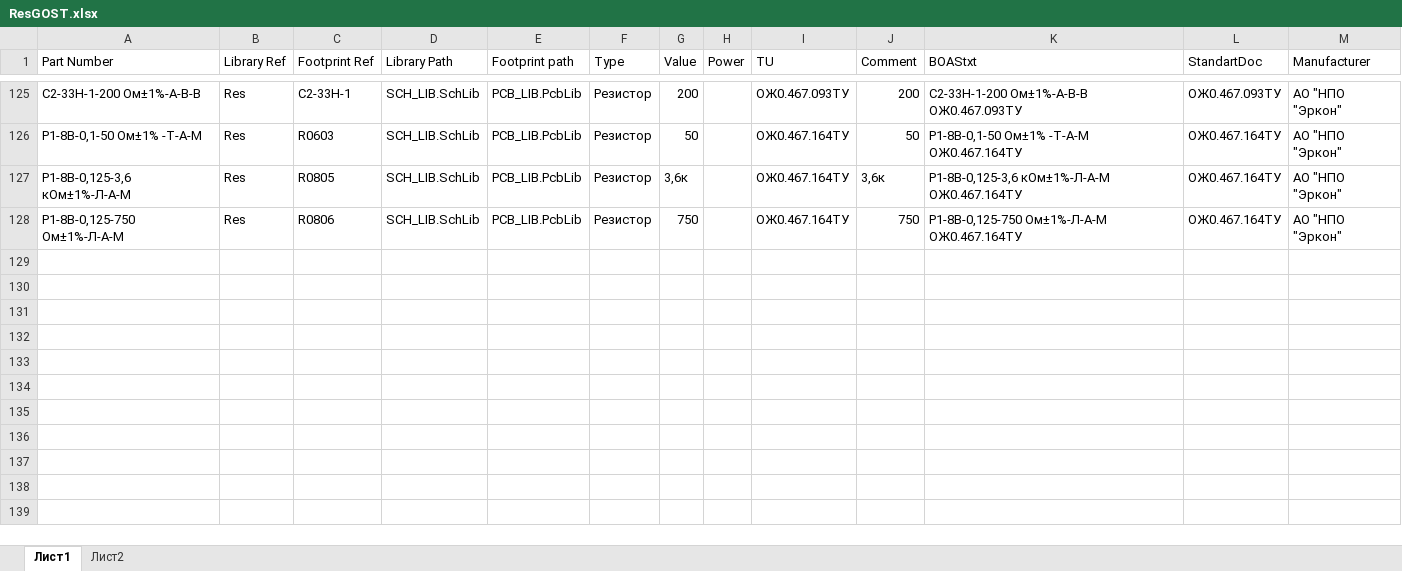
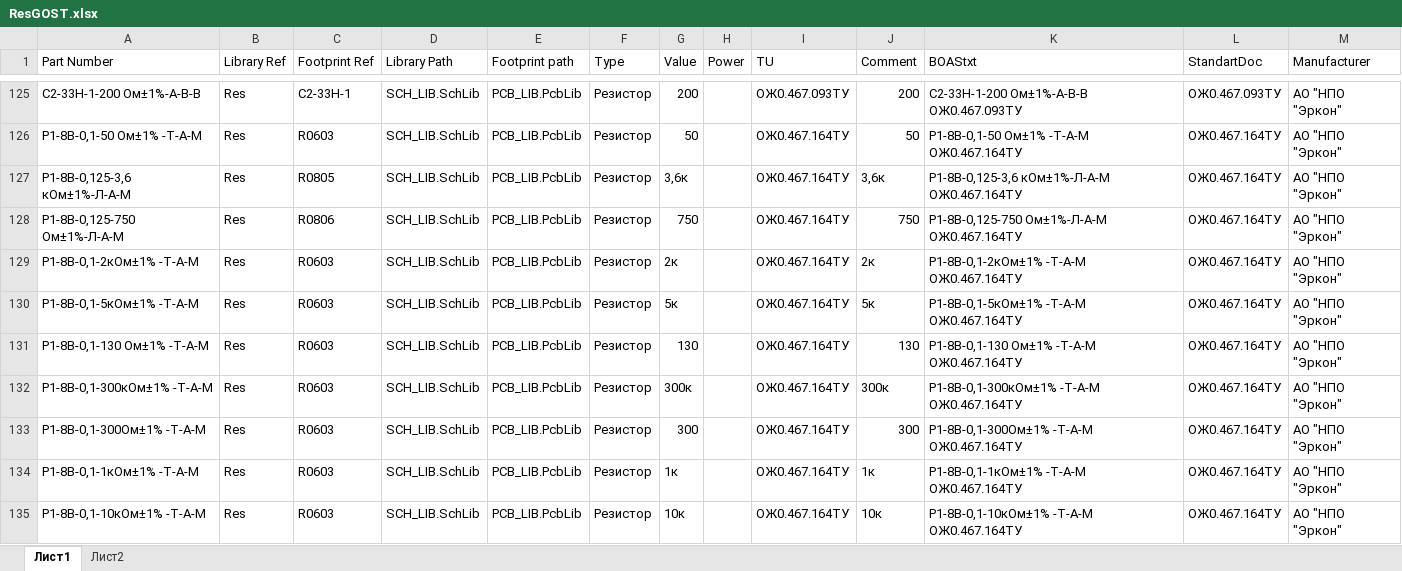
Before and after one commit to work5lov/LibrariesGOST, an Excel workbook: ResGOST.xlsx, sheet Лист1, drawn as a sheet; only a part is shown, gaps mark what is left out; values as stored, in another font and other column widths than the file's, no borders; the diff names each change by its address in the sheet, - before the commit and + after, or states it on an @@ line.

```diff
--- a/ResGOST.xlsx (sheet Лист1)
+++ b/ResGOST.xlsx (sheet Лист1)
+row 129: Р1-8В-0,1-2кОм±1% -Т-А-М | Res | R0603 | SCH_LIB.SchLib | PCB_LIB.PcbLib | Резистор | 2к |  | ОЖ0.467.164ТУ | 2к | Р1-8В-0,1-2кОм±1% -Т-А-М ОЖ0.467.164ТУ | ОЖ0.467.164ТУ | АО "НПО "Эркон"
+row 130: Р1-8В-0,1-5кОм±1% -Т-А-М | Res | R0603 | SCH_LIB.SchLib | PCB_LIB.PcbLib | Резистор | 5к |  | ОЖ0.467.164ТУ | 5к | Р1-8В-0,1-5кОм±1% -Т-А-М ОЖ0.467.164ТУ | ОЖ0.467.164ТУ | АО "НПО "Эркон"
+row 131: Р1-8В-0,1-130 Ом±1% -Т-А-М | Res | R0603 | SCH_LIB.SchLib | PCB_LIB.PcbLib | Резистор | 130 |  | ОЖ0.467.164ТУ | 130 | Р1-8В-0,1-130 Ом±1% -Т-А-М ОЖ0.467.164ТУ | ОЖ0.467.164ТУ | АО "НПО "Эркон"
+row 132: Р1-8В-0,1-300кОм±1% -Т-А-М | Res | R0603 | SCH_LIB.SchLib | PCB_LIB.PcbLib | Резистор | 300к |  | ОЖ0.467.164ТУ | 300к | Р1-8В-0,1-300кОм±1% -Т-А-М ОЖ0.467.164ТУ | ОЖ0.467.164ТУ | АО "НПО "Эркон"
+row 133: Р1-8В-0,1-300Ом±1% -Т-А-М | Res | R0603 | SCH_LIB.SchLib | PCB_LIB.PcbLib | Резистор | 300 |  | ОЖ0.467.164ТУ | 300 | Р1-8В-0,1-300Ом±1% -Т-А-М ОЖ0.467.164ТУ | ОЖ0.467.164ТУ | АО "НПО "Эркон"
+row 134: Р1-8В-0,1-1кОм±1% -Т-А-М | Res | R0603 | SCH_LIB.SchLib | PCB_LIB.PcbLib | Резистор | 1к |  | ОЖ0.467.164ТУ | 1к | Р1-8В-0,1-1кОм±1% -Т-А-М ОЖ0.467.164ТУ | ОЖ0.467.164ТУ | АО "НПО "Эркон"
+row 135: Р1-8В-0,1-10кОм±1% -Т-А-М | Res | R0603 | SCH_LIB.SchLib | PCB_LIB.PcbLib | Резистор | 10к |  | ОЖ0.467.164ТУ | 10к | Р1-8В-0,1-10кОм±1% -Т-А-М ОЖ0.467.164ТУ | ОЖ0.467.164ТУ | АО "НПО "Эркон"
```
Also changed, not shown: ICGOST.xlsx, 4 other files.
